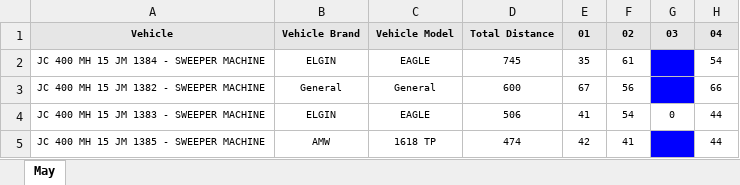
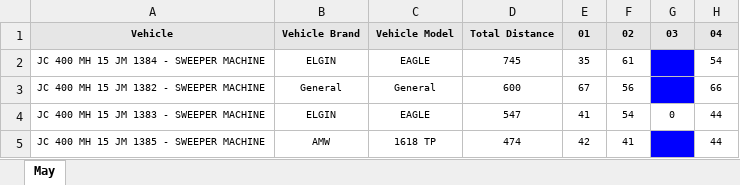
Before and after one commit to shubhamansit/oneold, an Excel workbook: Daywise_Distance_May_2026.xlsx, sheet May, drawn as a sheet; only a part is shown; values as stored, in another font and other column widths than the file's, no borders; the diff names each change by its address in the sheet, - before the commit and + after, or states it on an @@ line.

```diff
--- a/Daywise_Distance_May_2026.xlsx (sheet May)
+++ b/Daywise_Distance_May_2026.xlsx (sheet May)
-D4: 506
+D4: 547
```
Also changed, not shown: Daywise_Distance_13-04-2026.xlsx, Daywise_Distance_April_2026.xlsx, 8 other files.
